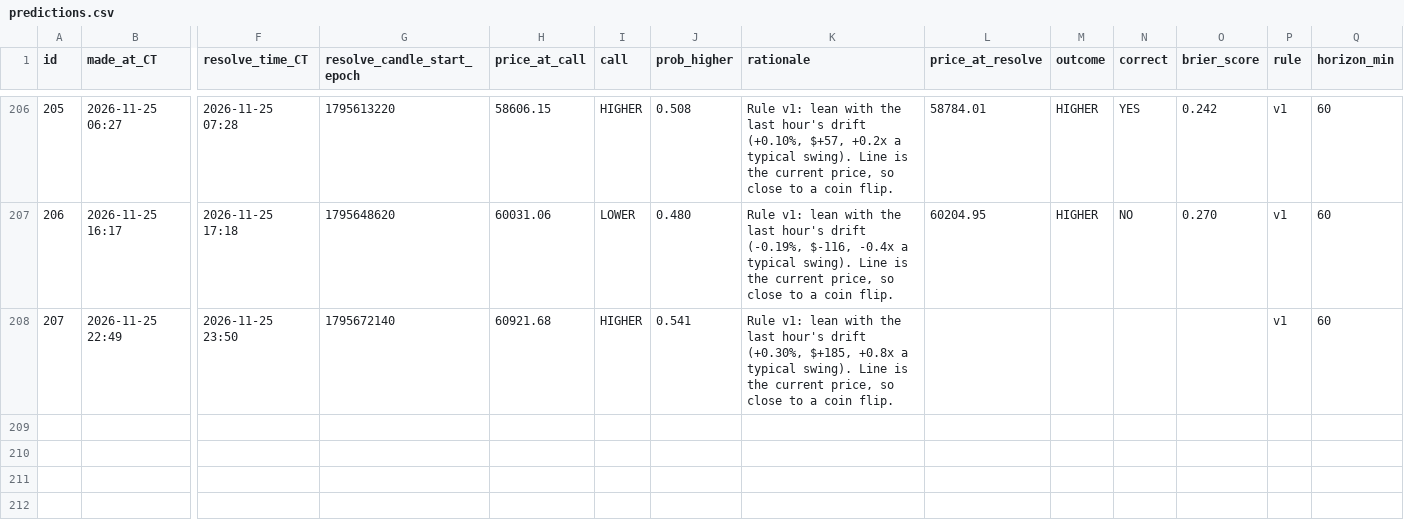
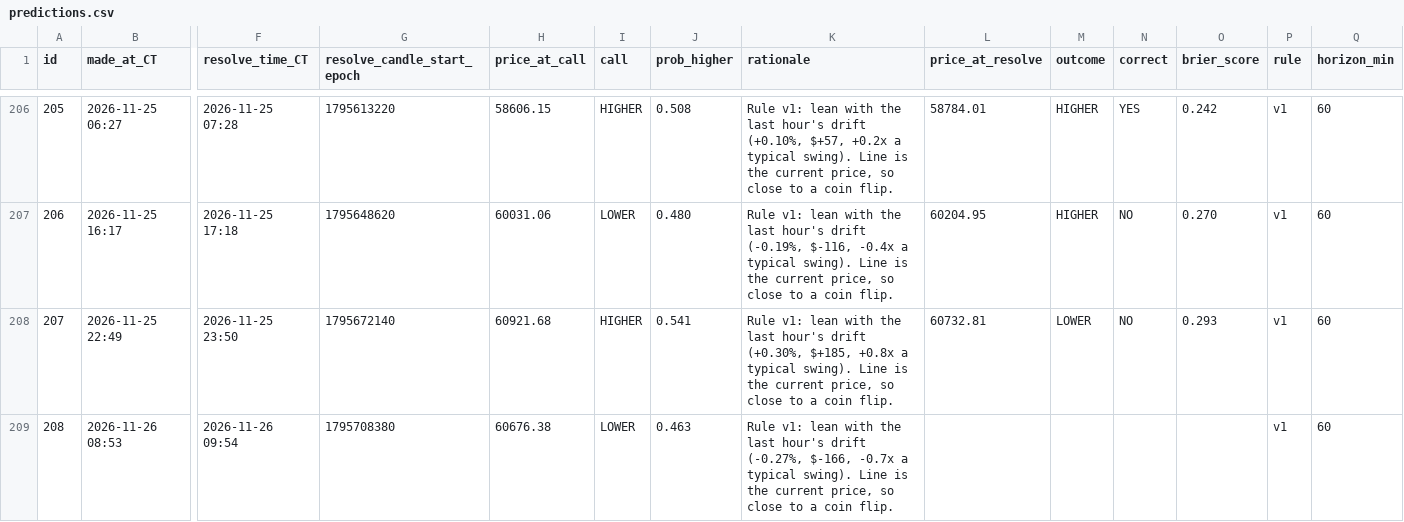
Before and after one commit to neno101/btc-calls, a CSV file: predictions.csv, drawn as a sheet; only a part is shown, gaps mark what is left out; rows hold the shown columns only; the diff names each change by its address in the sheet, - before the commit and + after, or states it on an @@ line.

Commit message:
calls 2026-11-26T14:53:39Z

```diff
--- a/predictions.csv
+++ b/predictions.csv
-L208 (price_at_resolve): (empty)
+L208 (price_at_resolve): 60732.81
-M208 (outcome): (empty)
+M208 (outcome): LOWER
-N208 (correct): (empty)
+N208 (correct): NO
-O208 (brier_score): (empty)
+O208 (brier_score): 0.293
+row 209: 208 | 2026-11-26 08:53 | 2026-11-26 09:54 | 1795708380 | 60676.38 | LOWER | 0.463 | Rule v1: lean with the last hour's drift (-0.27%, $-166, -0.7x a typical swing). Line is the current price, so close to a coin flip. |  |  |  |  | v1 | 60
```
Also changed, not shown: 2 other files.
